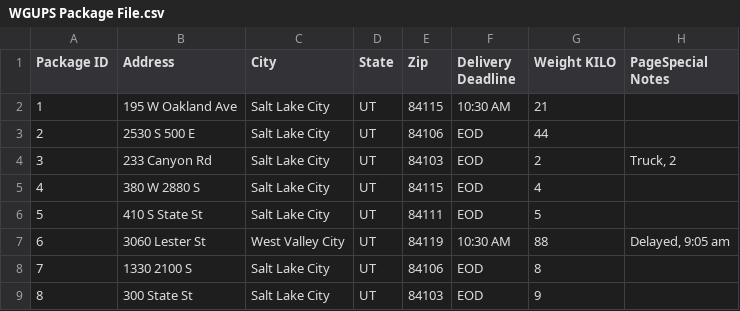
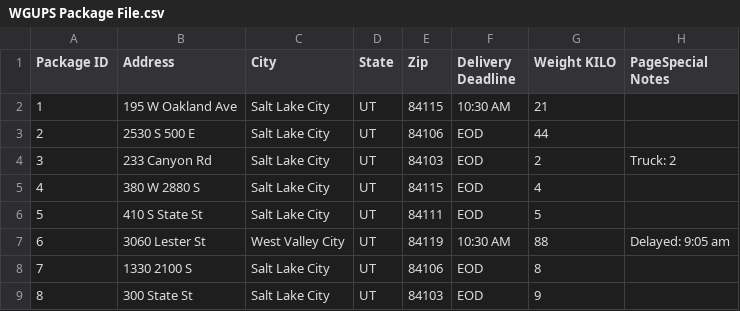
Before and after one commit to mwilso4749/package-delivery-assessment, a CSV file: WGUPS Package File.csv, drawn as a sheet; only a part is shown; the diff covers the shown part only.

```diff
--- a/WGUPS Package File.csv
+++ b/WGUPS Package File.csv
@@ -3,6 +3,6 @@
 2,2530 S 500 E,Salt Lake City,UT,84106,EOD,44,
-3,233 Canyon Rd,Salt Lake City,UT,84103,EOD,2,"Truck, 2"
+3,233 Canyon Rd,Salt Lake City,UT,84103,EOD,2,"Truck: 2"
 4,380 W 2880 S,Salt Lake City,UT,84115,EOD,4,
 5,410 S State St,Salt Lake City,UT,84111,EOD,5,
-6,3060 Lester St,West Valley City,UT,84119,10:30 AM,88,"Delayed, 9:05 am"
+6,3060 Lester St,West Valley City,UT,84119,10:30 AM,88,"Delayed: 9:05 am"
 7,1330 2100 S,Salt Lake City,UT,84106,EOD,8,
```
Also changed, not shown: 9 edited cells elsewhere in this file, 1 other file.
